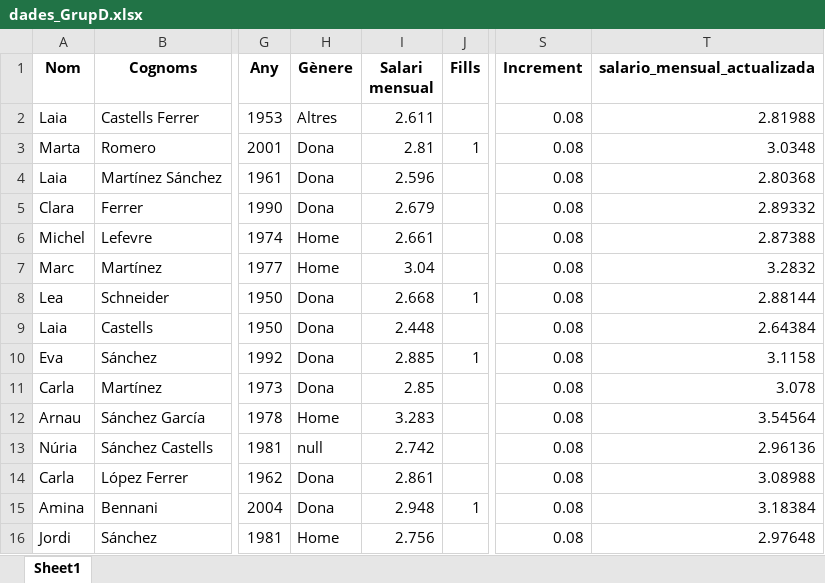
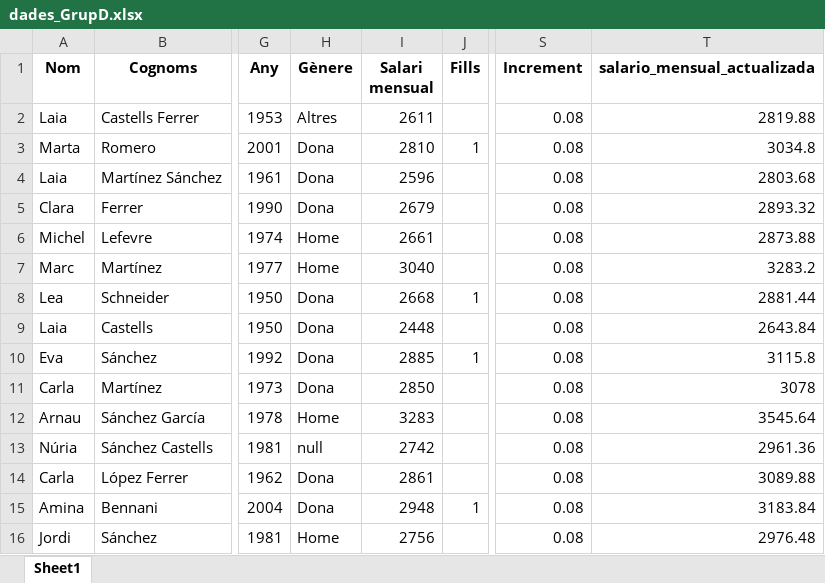
Before and after one commit to GimenezMariela/sprints, an Excel workbook: sprint10/dades_GrupD.xlsx, sheet Sheet1, drawn as a sheet; only a part is shown, gaps mark what is left out; values as stored, in another font and other column widths than the file's, no borders; the diff covers the shown part only; the diff names each change by its address in the sheet, - before the commit and + after, or states it on an @@ line.

```diff
--- a/sprint10/dades_GrupD.xlsx (sheet Sheet1)
+++ b/sprint10/dades_GrupD.xlsx (sheet Sheet1)
-I2 (Salari mensual): 2.611
+I2 (Salari mensual): 2611
-T2 (salario_mensual_actualizada): 2.81988
+T2 (salario_mensual_actualizada): 2819.88
-I3 (Salari mensual): 2.81
+I3 (Salari mensual): 2810
-T3 (salario_mensual_actualizada): 3.0348
+T3 (salario_mensual_actualizada): 3034.8
-I4 (Salari mensual): 2.596
+I4 (Salari mensual): 2596
-T4 (salario_mensual_actualizada): 2.80368
+T4 (salario_mensual_actualizada): 2803.68
-I5 (Salari mensual): 2.679
+I5 (Salari mensual): 2679
-T5 (salario_mensual_actualizada): 2.89332
+T5 (salario_mensual_actualizada): 2893.32
-I6 (Salari mensual): 2.661
+I6 (Salari mensual): 2661
-T6 (salario_mensual_actualizada): 2.87388
+T6 (salario_mensual_actualizada): 2873.88
-I7 (Salari mensual): 3.04
+I7 (Salari mensual): 3040
-T7 (salario_mensual_actualizada): 3.2832
+T7 (salario_mensual_actualizada): 3283.2
-I8 (Salari mensual): 2.668
+I8 (Salari mensual): 2668
-T8 (salario_mensual_actualizada): 2.88144
+T8 (salario_mensual_actualizada): 2881.44
-I9 (Salari mensual): 2.448
+I9 (Salari mensual): 2448
-T9 (salario_mensual_actualizada): 2.64384
+T9 (salario_mensual_actualizada): 2643.84
-I10 (Salari mensual): 2.885
+I10 (Salari mensual): 2885
-T10 (salario_mensual_actualizada): 3.1158
+T10 (salario_mensual_actualizada): 3115.8
-I11 (Salari mensual): 2.85
+I11 (Salari mensual): 2850
-T11 (salario_mensual_actualizada): 3.078
+T11 (salario_mensual_actualizada): 3078
-I12 (Salari mensual): 3.283
+I12 (Salari mensual): 3283
-T12 (salario_mensual_actualizada): 3.54564
+T12 (salario_mensual_actualizada): 3545.64
-I13 (Salari mensual): 2.742
+I13 (Salari mensual): 2742
-T13 (salario_mensual_actualizada): 2.96136
+T13 (salario_mensual_actualizada): 2961.36
-I14 (Salari mensual): 2.861
+I14 (Salari mensual): 2861
-T14 (salario_mensual_actualizada): 3.08988
+T14 (salario_mensual_actualizada): 3089.88
-I15 (Salari mensual): 2.948
+I15 (Salari mensual): 2948
-T15 (salario_mensual_actualizada): 3.18384
+T15 (salario_mensual_actualizada): 3183.84
-I16 (Salari mensual): 2.756
+I16 (Salari mensual): 2756
-T16 (salario_mensual_actualizada): 2.97648
+T16 (salario_mensual_actualizada): 2976.48
```
Also changed, not shown: 81 edited cells elsewhere in this sheet, sprint10/dades_GrupA.xlsx, sprint10/dades_GrupB.xlsx, 5 other files.
